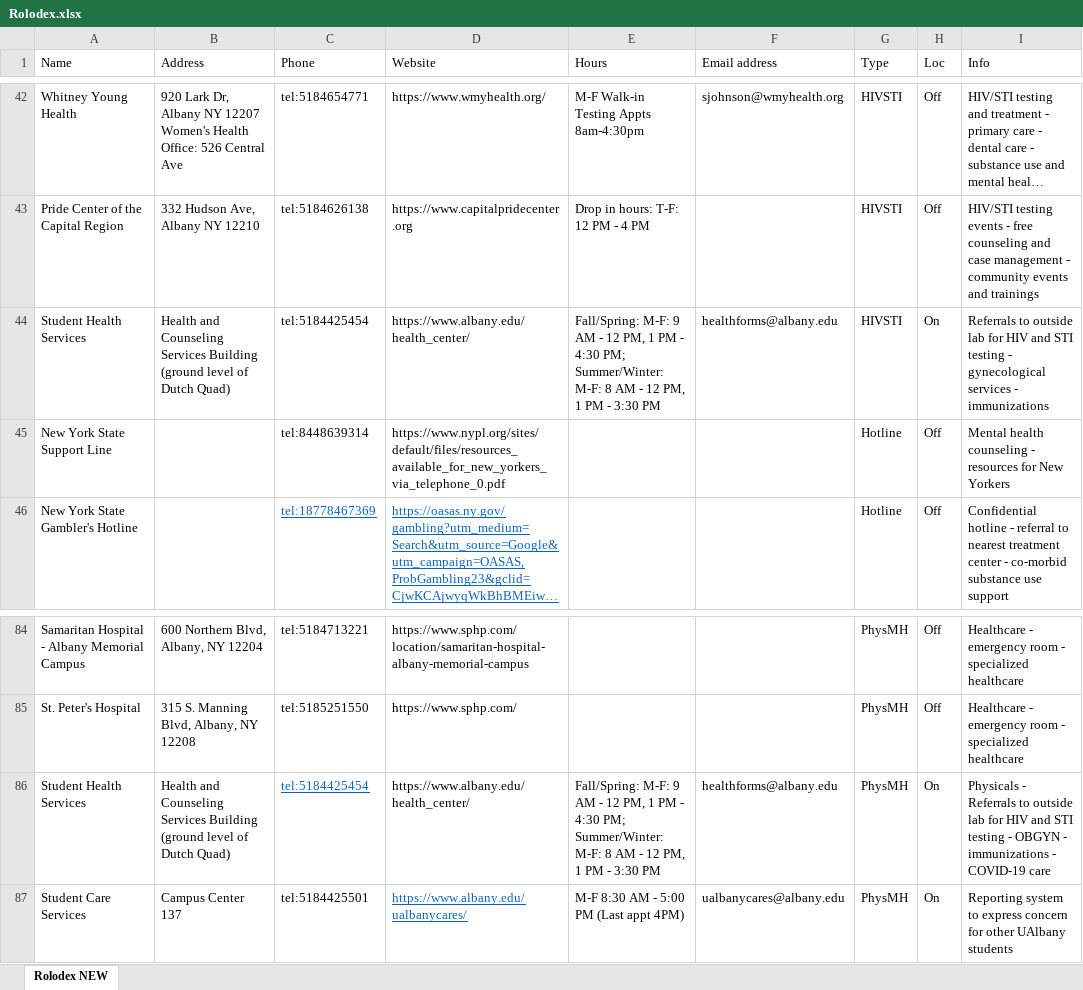
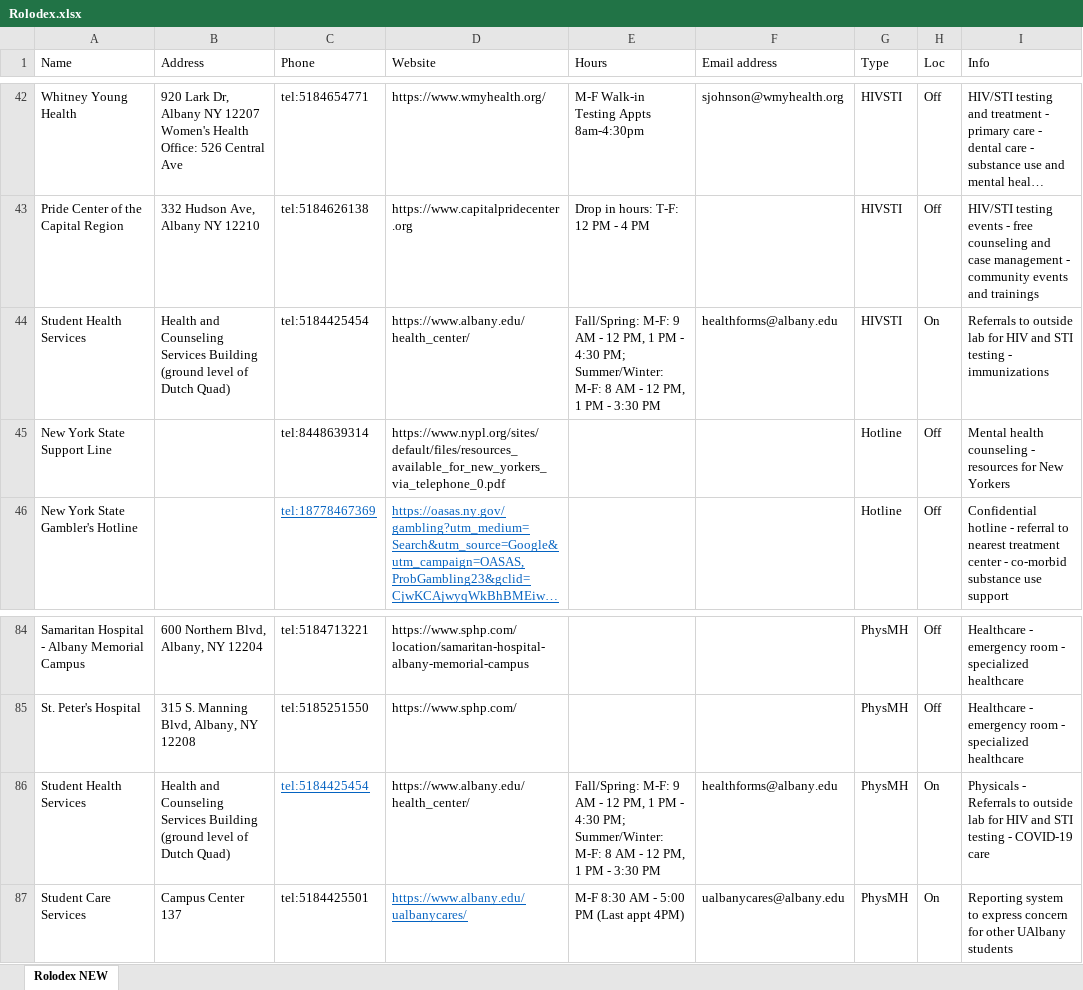
Before and after one commit to UAlbanyProjectACCESS/Rolodex, an Excel workbook: data-raw/Rolodex.xlsx, sheet Rolodex NEW, drawn as a sheet; only a part is shown, gaps mark what is left out; long unchanged cells end in …; values as stored, in another font and other column widths than the file's, no borders; the diff names each change by its address in the sheet, - before the commit and + after, or states it on an @@ line.

```diff
--- a/data-raw/Rolodex.xlsx (sheet Rolodex NEW)
+++ b/data-raw/Rolodex.xlsx (sheet Rolodex NEW)
-I44 (Info): …testing - gynecological services - immunizations
+I44 (Info): …testing - immunizations
-I86 (Info): …testing - OBGYN - immunizations - COVID-19 care
+I86 (Info): …testing - COVID-19 care
```
Also changed, not shown: 3 other files.
